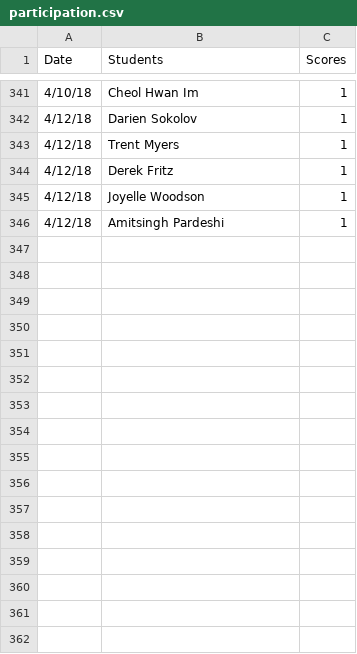
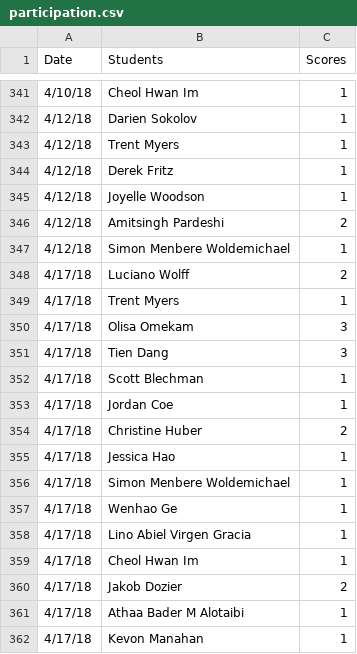
Before and after one commit to iDataVisualizationLab/5331Virtual-Reality, a CSV file: grade/data/participation.csv, drawn as a sheet; only a part is shown, gaps mark what is left out.

Commit message:
update

```diff
--- a/grade/data/participation.csv
+++ b/grade/data/participation.csv
@@ -345,2 +345,18 @@ Date,Students,Scores
 4/12/18,Joyelle Woodson,1
-4/12/18,Amitsingh Pardeshi,1
+4/12/18,Amitsingh Pardeshi,2
+4/12/18,Simon Menbere Woldemichael,1
+4/17/18,Luciano Wolff,2
+4/17/18,Trent Myers,1
+4/17/18,Olisa Omekam,3
+4/17/18,Tien Dang,3
+4/17/18,Scott Blechman,1
+4/17/18,Jordan Coe,1
+4/17/18,Christine Huber,2
+4/17/18,Jessica Hao,1
+4/17/18,Simon Menbere Woldemichael,1
+4/17/18,Wenhao Ge,1
+4/17/18,Lino Abiel Virgen Gracia,1
+4/17/18,Cheol Hwan Im,1
+4/17/18,Jakob Dozier,2
+4/17/18,Athaa Bader M Alotaibi,1
+4/17/18,Kevon Manahan,1
```
